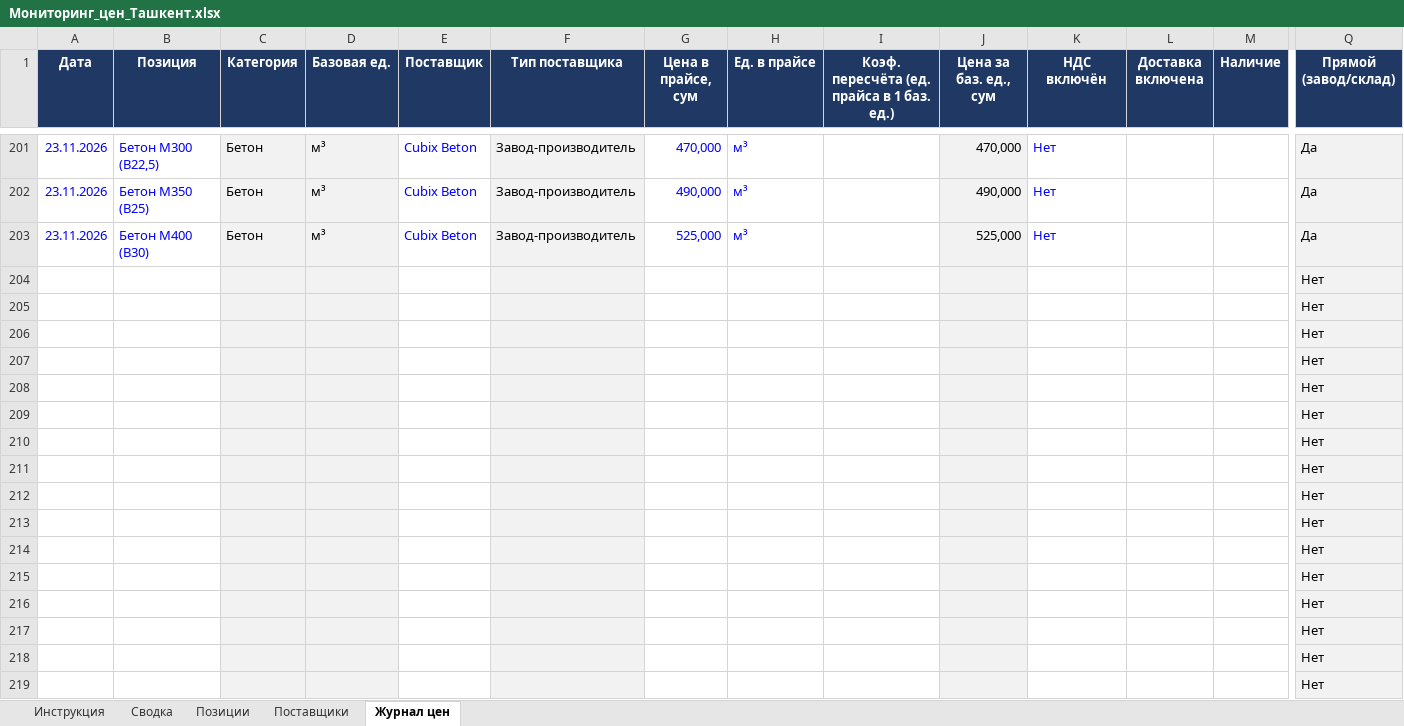
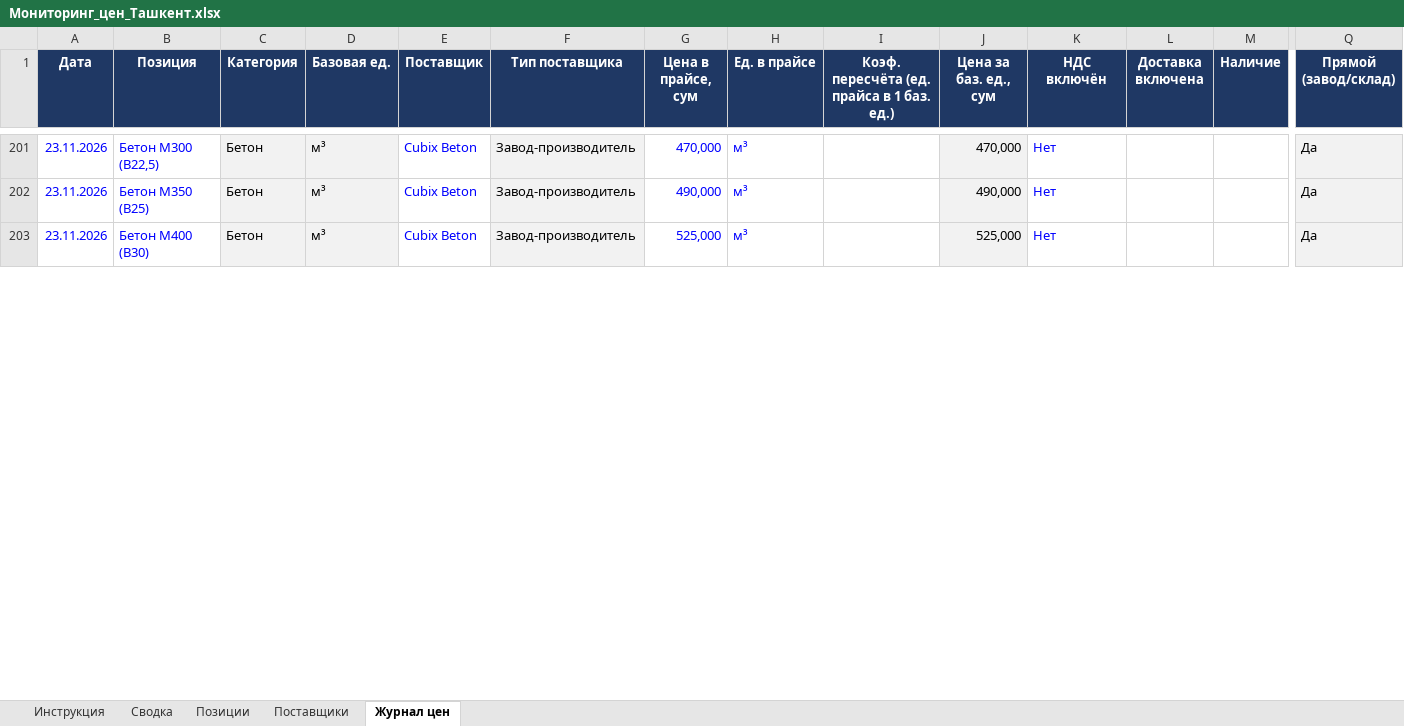
Before and after one commit to Semeev/test_seccondbrain, an Excel workbook: vault/thoughts/projects/golden-hills/Мониторинг_цен_Ташкент.xlsx, sheet Журнал цен, drawn as a sheet; only a part is shown, gaps mark what is left out; values as stored, in another font and other column widths than the file's, no borders; conditional formats not drawn; removed rows and columns are numbered as before the commit, all else as after; rows hold the shown columns only; the diff covers the shown part only; the diff names each change by its address in the sheet, - before the commit and + after, or states it on an @@ line.

```diff
--- a/vault/thoughts/projects/golden-hills/Мониторинг_цен_Ташкент.xlsx (sheet Журнал цен)
+++ b/vault/thoughts/projects/golden-hills/Мониторинг_цен_Ташкент.xlsx (sheet Журнал цен)
-row 204:  |  |  |  |  |  |  |  |  |  |  |  |  | Нет
-row 205:  |  |  |  |  |  |  |  |  |  |  |  |  | Нет
-row 206:  |  |  |  |  |  |  |  |  |  |  |  |  | Нет
-row 207:  |  |  |  |  |  |  |  |  |  |  |  |  | Нет
-row 208:  |  |  |  |  |  |  |  |  |  |  |  |  | Нет
-row 209:  |  |  |  |  |  |  |  |  |  |  |  |  | Нет
-row 210:  |  |  |  |  |  |  |  |  |  |  |  |  | Нет
-row 211:  |  |  |  |  |  |  |  |  |  |  |  |  | Нет
-row 212:  |  |  |  |  |  |  |  |  |  |  |  |  | Нет
-row 213:  |  |  |  |  |  |  |  |  |  |  |  |  | Нет
-row 214:  |  |  |  |  |  |  |  |  |  |  |  |  | Нет
-row 215:  |  |  |  |  |  |  |  |  |  |  |  |  | Нет
-row 216:  |  |  |  |  |  |  |  |  |  |  |  |  | Нет
-row 217:  |  |  |  |  |  |  |  |  |  |  |  |  | Нет
-row 218:  |  |  |  |  |  |  |  |  |  |  |  |  | Нет
-row 219:  |  |  |  |  |  |  |  |  |  |  |  |  | Нет
```
Also changed, not shown: 16 added rows and 2 edited cells elsewhere in this sheet, sheet Сводка, sheet Позиции, sheet Поставщики, hidden cells, 5 other files.
